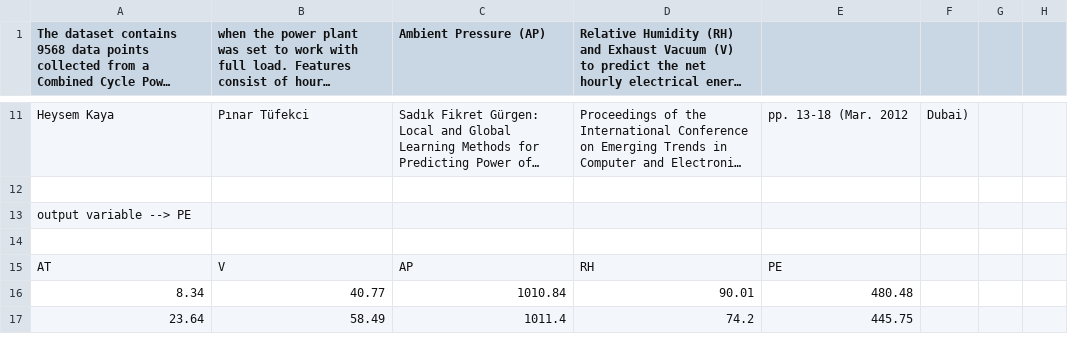
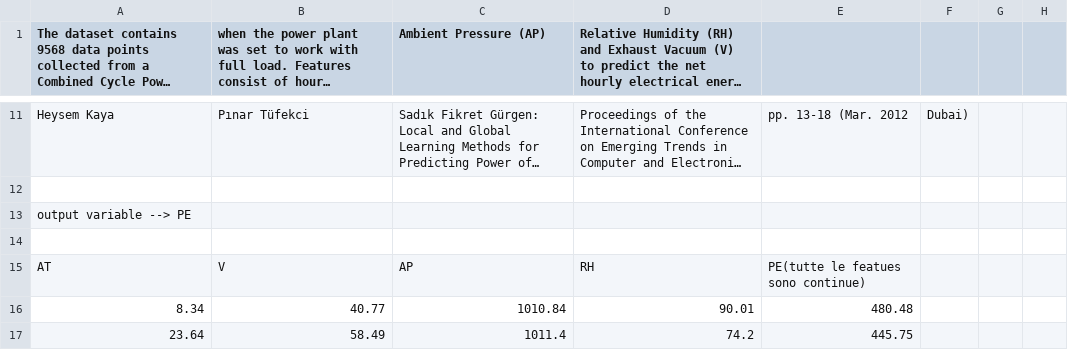
Before and after one commit to miliacristian/ALW, a CSV file: regression_datasets/combined_cycle_power_plant.csv, drawn as a sheet; only a part is shown, gaps mark what is left out; long unchanged cells end in ….

```diff
--- a/regression_datasets/combined_cycle_power_plant.csv
+++ b/regression_datasets/combined_cycle_power_plant.csv
@@ -14,3 +14,3 @@ output variable --> PE
 
-AT,V,AP,RH,PE
+AT,V,AP,RH,PE(tutte le featues sono continue)
 8.34,40.77,1010.84,90.01,480.48
```
Also changed, not shown: regression_datasets/airfoil_self_noise.csv, regression_datasets/auto_mpg.csv, 2 other files.
